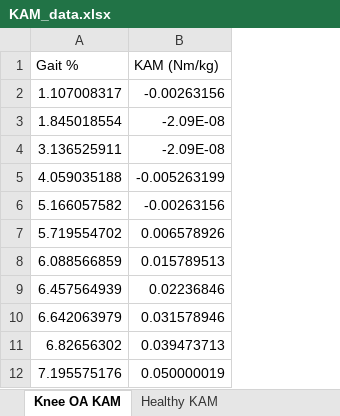
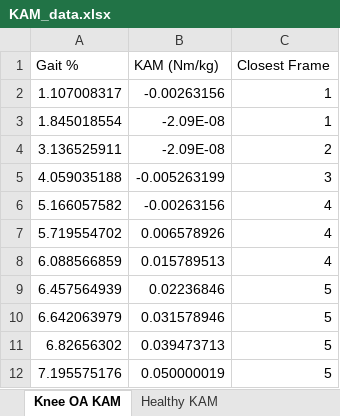
Before and after one commit to Amit-Nayak-2000/MCG4322B_Brace_Yourself, an Excel workbook: KAM_data.xlsx, sheet Knee OA KAM, drawn as a sheet; only a part is shown; values as stored, in another font and other column widths than the file's, no borders; the diff names each change by its address in the sheet, - before the commit and + after, or states it on an @@ line.

```diff
--- a/KAM_data.xlsx (sheet Knee OA KAM)
+++ b/KAM_data.xlsx (sheet Knee OA KAM)
+column C (Closest Frame), rows 2-12: 1 | 1 | 2 | 3 | 4 | 4 | 4 | 5 | 5 | 5 | 5
```
Also changed, not shown: sheet Healthy KAM, 5 other files.
